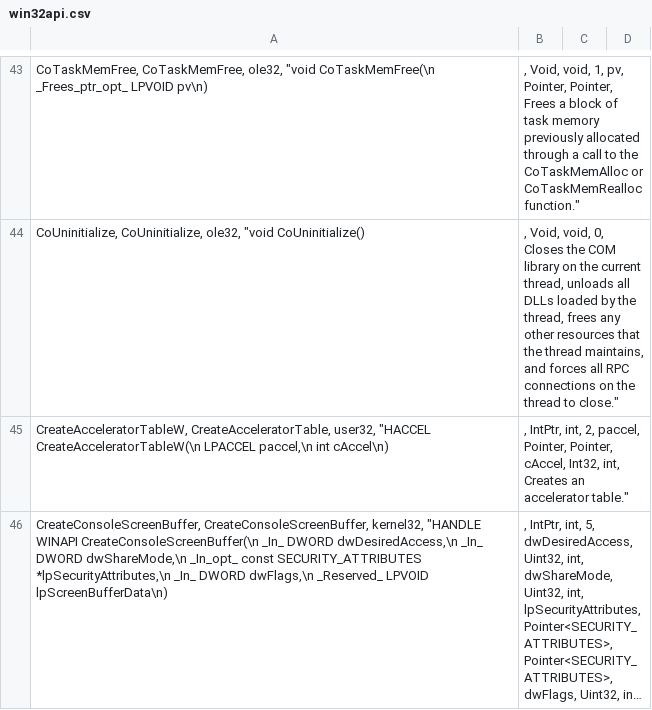
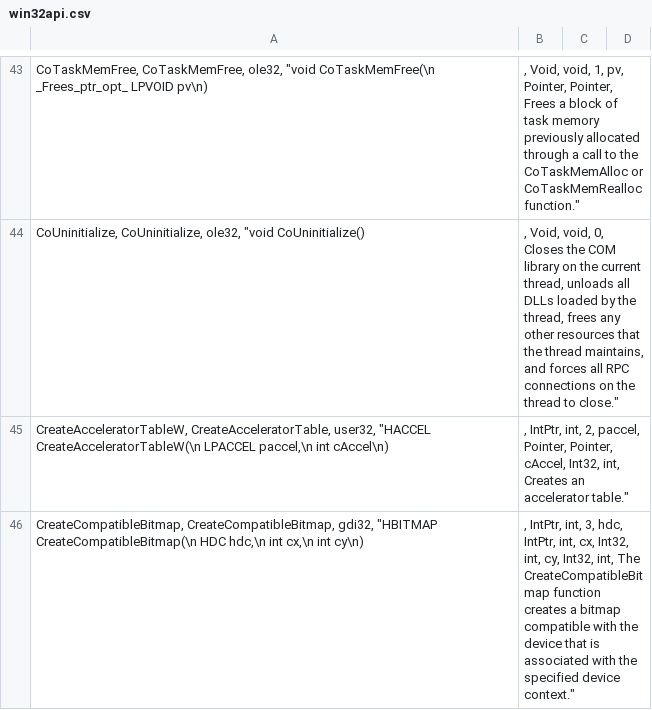
Before and after one commit to halildurmus/win32, a CSV file: tool/win32/win32api.csv, drawn as a sheet; only a part is shown, gaps mark what is left out; the shorter side is filled out with more unchanged rows; long unchanged cells end in …; the diff covers the shown part only.

```diff
--- a/tool/win32/win32api.csv
+++ b/tool/win32/win32api.csv
@@ -45 +45,2 @@ CoUninitialize, CoUninitialize, ole32, "void CoUninitialize();", Void, void, 0,
 CreateAcceleratorTableW, CreateAcceleratorTable, user32, "HACCEL CreateAcceleratorTableW(\n  LPACCEL paccel,\n  int     cAccel\n);", IntPtr, int, 2, paccel, Pointer, Pointer, cAccel, Int32, int, "Creates an accelerator table."
+CreateCompatibleBitmap, CreateCompatibleBitmap, gdi32, "HBITMAP CreateCompatibleBitmap(\n  HDC hdc,\n  int cx,\n  int cy\n);", IntPtr, int, 3, hdc, IntPtr, int, cx, Int32, int, cy, Int32, int, "The CreateCompatibleBitmap function creates a bitmap compatible with the device that is associated with the specified device context."
```
Also changed, not shown: 3 added rows elsewhere in this file, 4 other files.
